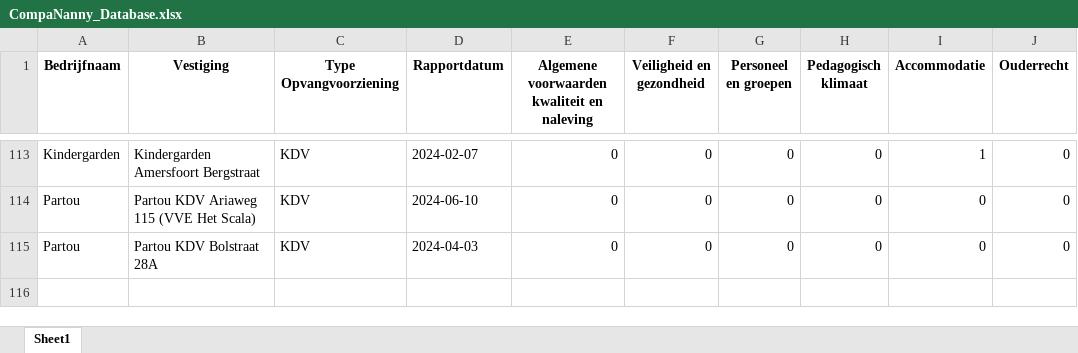
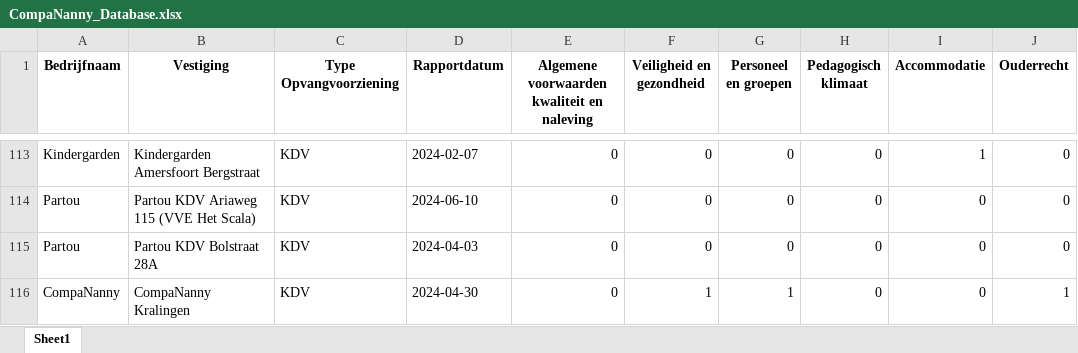
Before and after one commit to HiddeFranke/CompaNanny, an Excel workbook: CompaNanny_Database.xlsx, sheet Sheet1, drawn as a sheet; only a part is shown, gaps mark what is left out; values as stored, in another font and other column widths than the file's, no borders; the diff names each change by its address in the sheet, - before the commit and + after, or states it on an @@ line.

Commit message:
Nieuwe data toegevoegd via Streamlit op 2024-12-04 11:26:01

```diff
--- a/CompaNanny_Database.xlsx (sheet Sheet1)
+++ b/CompaNanny_Database.xlsx (sheet Sheet1)
+row 116: CompaNanny | CompaNanny Kralingen | KDV | 2024-04-30 | 0 | 1 | 1 | 0 | 0 | 1
```
